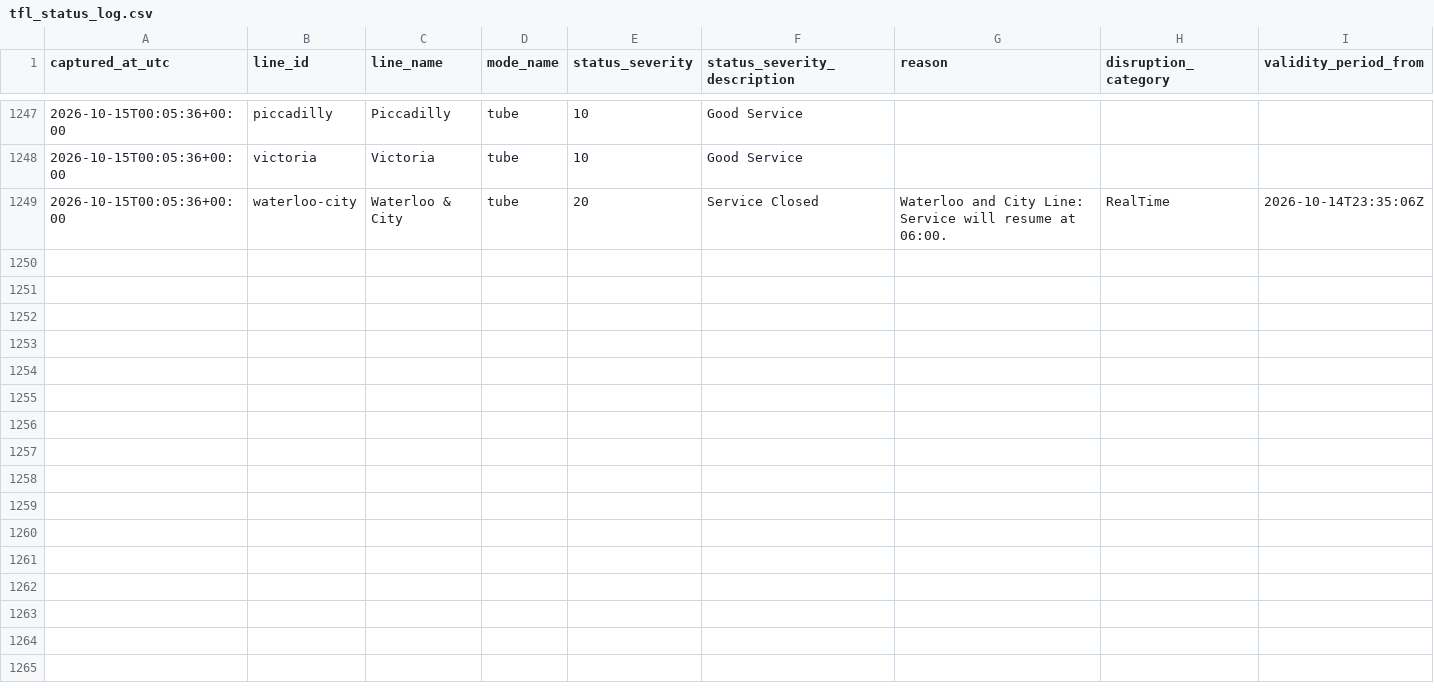
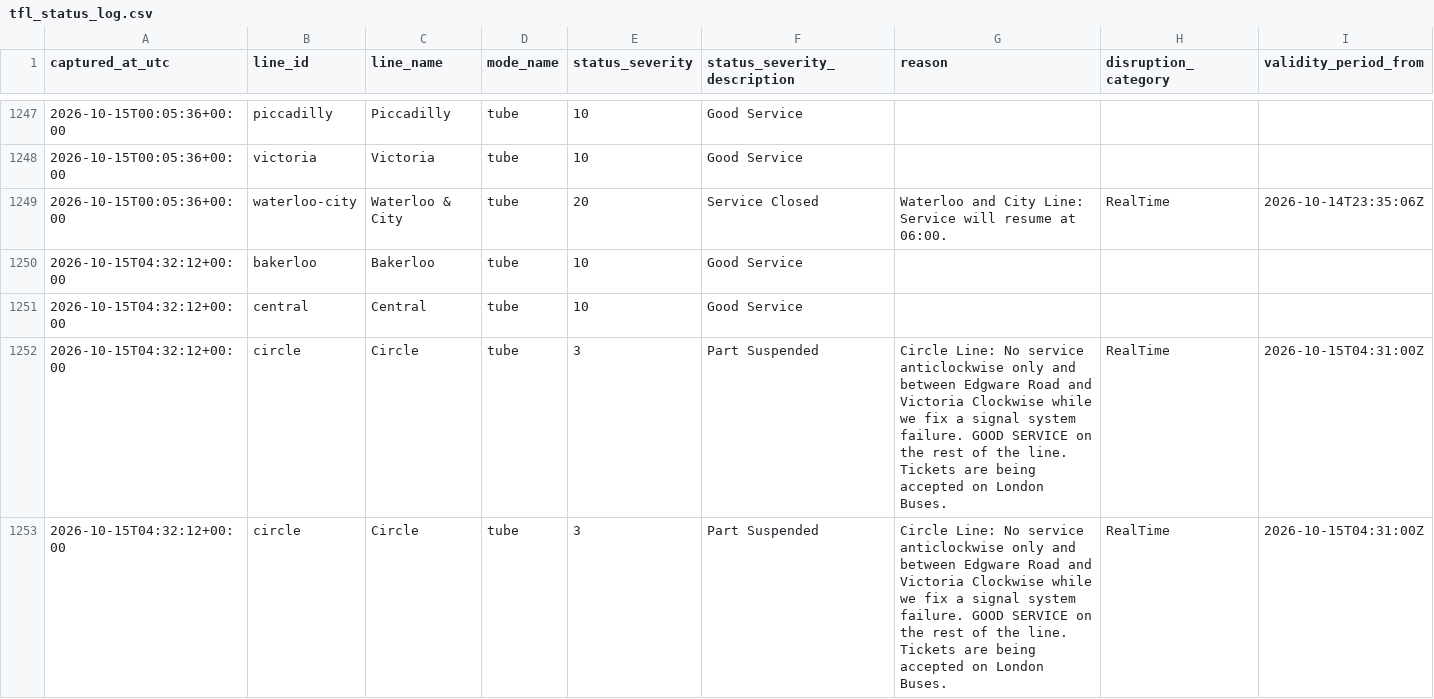
Before and after one commit to hitanshu8141/tfl-delay-dashboard, a CSV file: tfl_status_log.csv, drawn as a sheet; only a part is shown, gaps mark what is left out; rows hold the shown columns only; the diff covers the shown part only; the diff names each change by its address in the sheet, - before the commit and + after, or states it on an @@ line.

```diff
--- a/tfl_status_log.csv
+++ b/tfl_status_log.csv
+row 1250: 2026-10-15T04:32:12+00:00 | bakerloo | Bakerloo | tube | 10 | Good Service
+row 1251: 2026-10-15T04:32:12+00:00 | central | Central | tube | 10 | Good Service
+row 1252: 2026-10-15T04:32:12+00:00 | circle | Circle | tube | 3 | Part Suspended | Circle Line: No service anticlockwise only and between Edgware Road and Victoria Clockwise while we fix a signal system failure. GOOD SERVICE on the rest of the line. Tickets are being accepted on London Buses. | RealTime | 2026-10-15T04:31:00Z
+row 1253: 2026-10-15T04:32:12+00:00 | circle | Circle | tube | 3 | Part Suspended | Circle Line: No service anticlockwise only and between Edgware Road and Victoria Clockwise while we fix a signal system failure. GOOD SERVICE on the rest of the line. Tickets are being accepted on London Buses. | RealTime | 2026-10-15T04:31:00Z
```
Also changed, not shown: 11 added rows elsewhere in this file.
